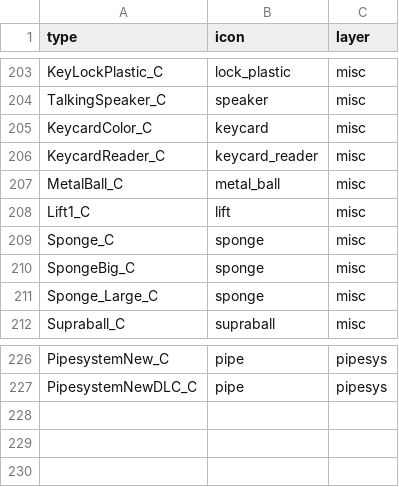
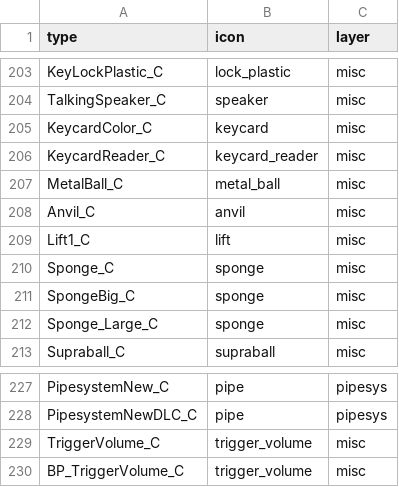
Before and after one commit to joric/supraland, a CSV file: data/types.csv, drawn as a sheet; only a part is shown, gaps mark what is left out; the diff names each change by its address in the sheet, - before the commit and + after, or states it on an @@ line.

Commit message:
add trigger_volume.png and anvil.png

```diff
--- a/data/types.csv
+++ b/data/types.csv
+row 208: Anvil_C | anvil | misc
+row 229: TriggerVolume_C | trigger_volume | misc
+row 230: BP_TriggerVolume_C | trigger_volume | misc
```
Also changed, not shown: 6 other files.
